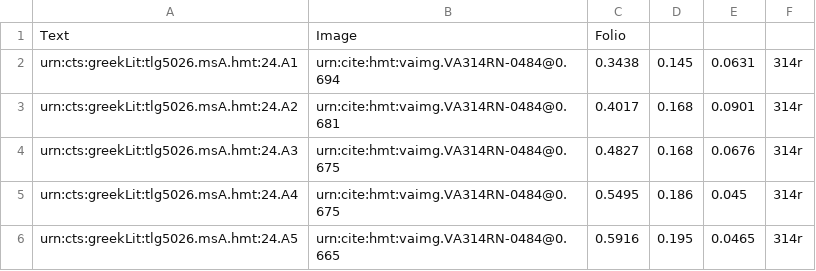
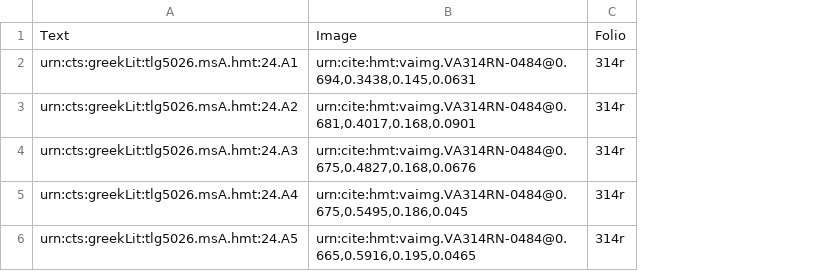
Before and after one commit to hmteditors/il24-all, a CSV file: collections/venA-mainScholia.csv, drawn as a sheet; removed rows and columns are numbered as before the commit, all else as after; the diff names each change by its address in the sheet, - before the commit and + after, or states it on an @@ line.

Commit message:
Update venA-mainScholia.csv

```diff
--- a/collections/venA-mainScholia.csv
+++ b/collections/venA-mainScholia.csv
-column B, rows 1-6: Image | urn:cite:hmt:vaimg.VA314RN-0484@0.694 | urn:cite:hmt:vaimg.VA314RN-0484@0.681 | urn:cite:hmt:vaimg.VA314RN-0484@0.675 | urn:cite:hmt:vaimg.VA314RN-0484@0.675 | urn:cite:hmt:vaimg.VA314RN-0484@0.665
-column C, rows 1-6: Folio | 0.3438 | 0.4017 | 0.4827 | 0.5495 | 0.5916
-column D, rows 2-6: 0.145 | 0.168 | 0.168 | 0.186 | 0.195
-column E, rows 2-6: 0.0631 | 0.0901 | 0.0676 | 0.045 | 0.0465
+column B, rows 1-6: Image | urn:cite:hmt:vaimg.VA314RN-0484@0.694,0.3438,0.145,0.0631 | urn:cite:hmt:vaimg.VA314RN-0484@0.681,0.4017,0.168,0.0901 | urn:cite:hmt:vaimg.VA314RN-0484@0.675,0.4827,0.168,0.0676 | urn:cite:hmt:vaimg.VA314RN-0484@0.675,0.5495,0.186,0.045 | urn:cite:hmt:vaimg.VA314RN-0484@0.665,0.5916,0.195,0.0465
-C1: (empty)
+C1: Folio
```
